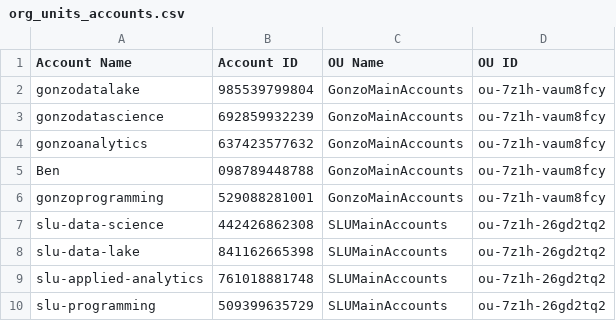
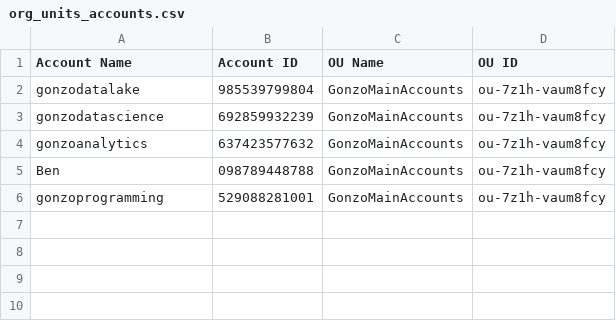
Before and after one commit to gonzalezben81/aws-accounts, a CSV file: org_units_accounts.csv, drawn as a sheet.

```diff
--- a/org_units_accounts.csv
+++ b/org_units_accounts.csv
@@ -6,5 +6 @@ Account Name,Account ID,OU Name,OU ID
 "gonzoprogramming","529088281001","GonzoMainAccounts","ou-7z1h-vaum8fcy"
-"slu-data-science","442426862308","SLUMainAccounts","ou-7z1h-26gd2tq2"
-"slu-data-lake","841162665398","SLUMainAccounts","ou-7z1h-26gd2tq2"
-"slu-applied-analytics","761018881748","SLUMainAccounts","ou-7z1h-26gd2tq2"
-"slu-programming","509399635729","SLUMainAccounts","ou-7z1h-26gd2tq2"
```
Also changed, not shown: 1 other file.
